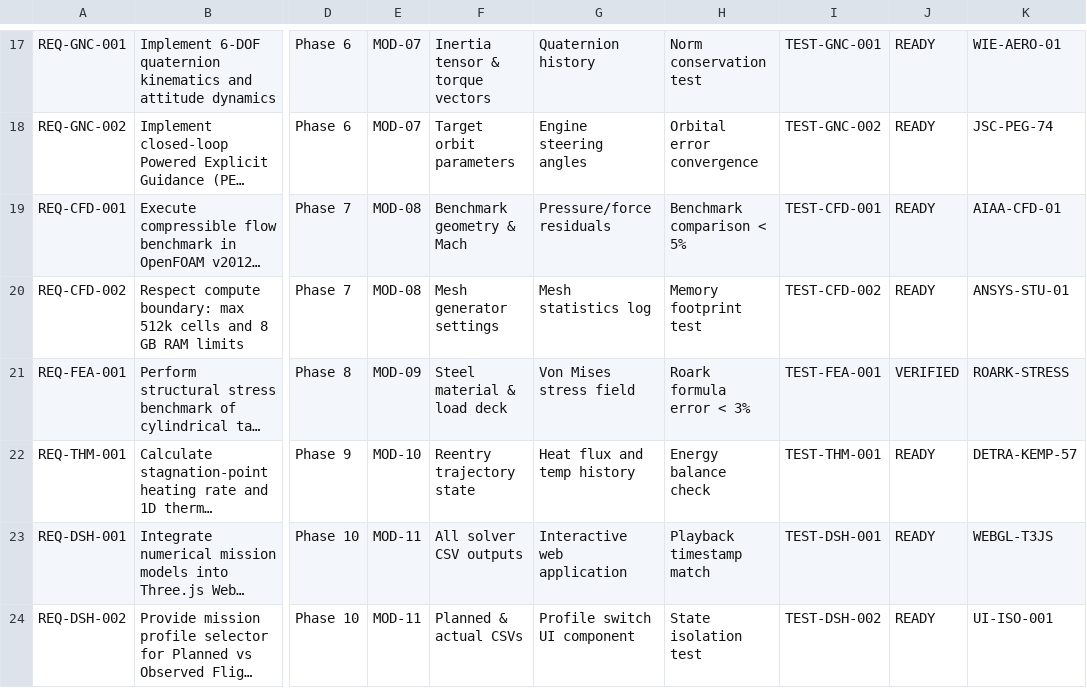
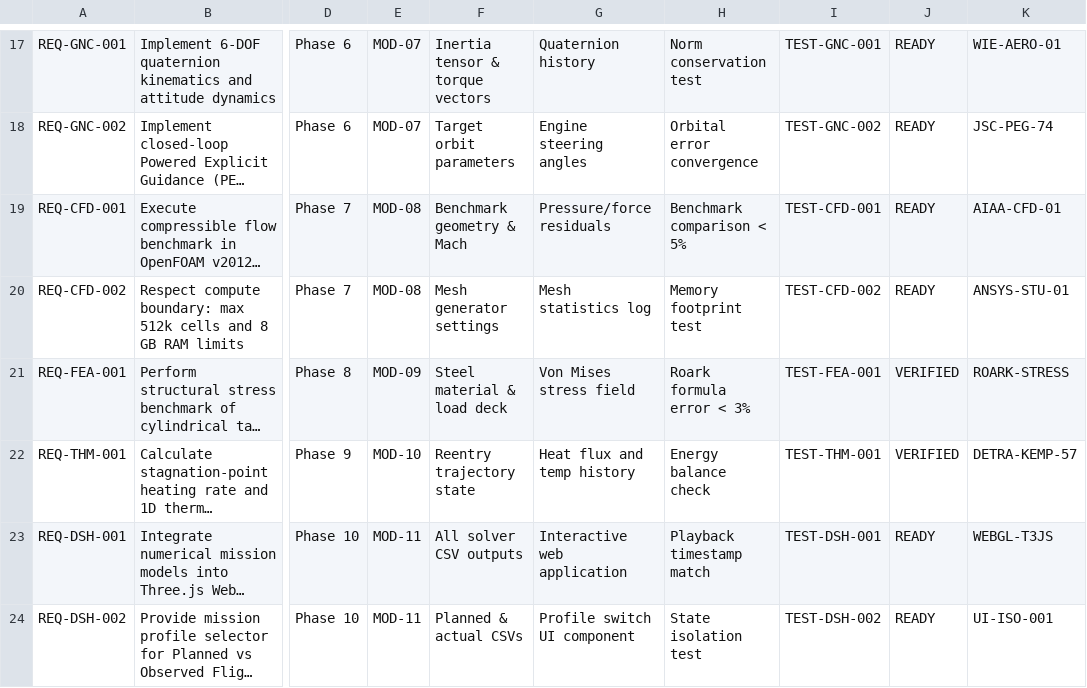
Before and after one commit to batturamesh7771-sketch/PROJECT-14-SPACEX-STARSHIP-FLIGHT-14-DIGITAL-TWIN, a CSV file: docs/requirements_traceability.csv, drawn as a sheet; only a part is shown, gaps mark what is left out; long unchanged cells end in …; the diff names each change by its address in the sheet, - before the commit and + after, or states it on an @@ line.

```diff
--- a/docs/requirements_traceability.csv
+++ b/docs/requirements_traceability.csv
-J22: READY
+J22: VERIFIED
```
Also changed, not shown: 19 other files.
